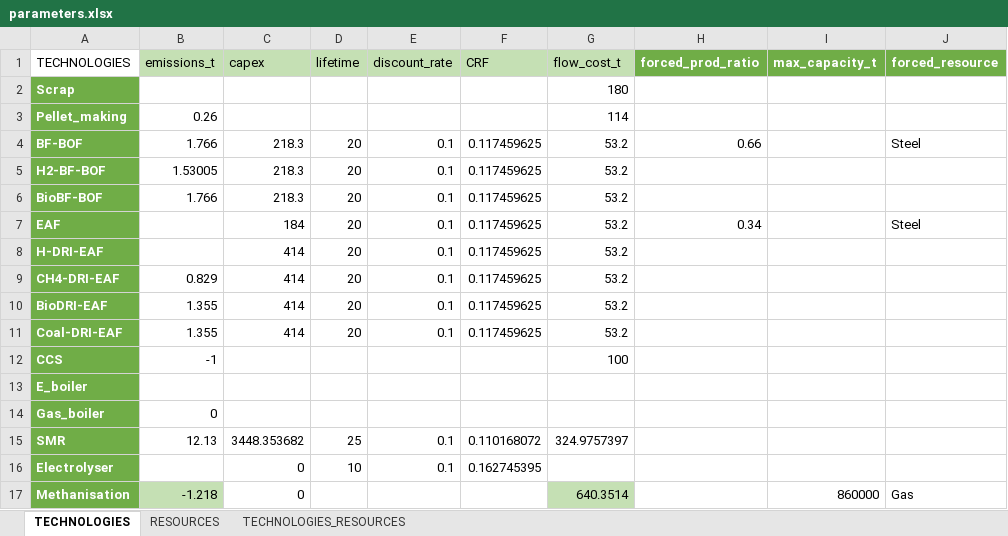
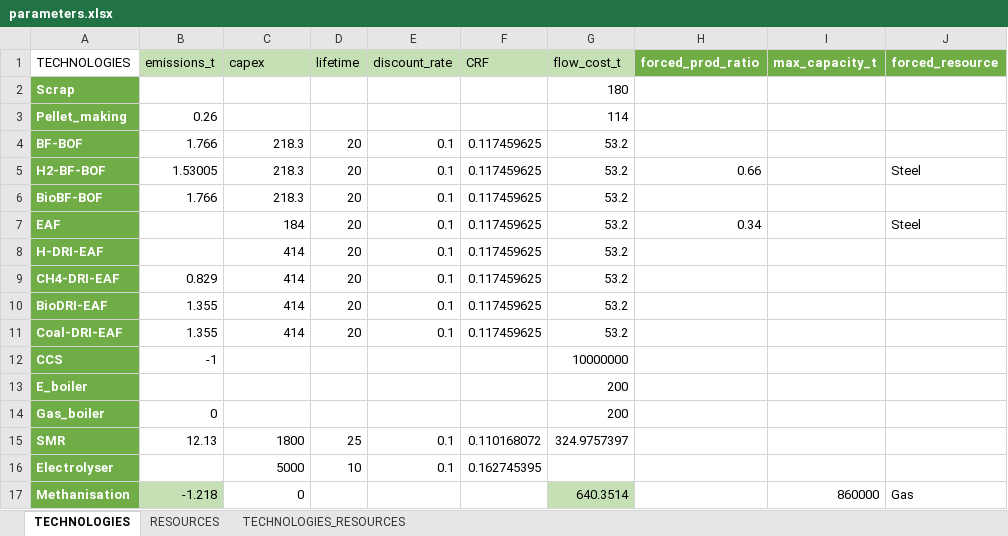
Before and after one commit to robingirard/Energy-Alternatives-Planning, an Excel workbook: Models/Industry_model/Input/Steel/Data/parameters.xlsx, sheet TECHNOLOGIES, drawn as a sheet; values as stored, in another font and other column widths than the file's, no borders; the diff names each change by its address in the sheet, - before the commit and + after, or states it on an @@ line.

```diff
--- a/Models/Industry_model/Input/Steel/Data/parameters.xlsx (sheet TECHNOLOGIES)
+++ b/Models/Industry_model/Input/Steel/Data/parameters.xlsx (sheet TECHNOLOGIES)
-H4 (forced_prod_ratio): 0.66
+H4 (forced_prod_ratio): (empty)
-J4 (forced_resource): Steel
+J4 (forced_resource): (empty)
-H5 (forced_prod_ratio): (empty)
+H5 (forced_prod_ratio): 0.66
-J5 (forced_resource): (empty)
+J5 (forced_resource): Steel
-G12 (flow_cost_t): 100
+G12 (flow_cost_t): 10000000
-G13:G14 (flow_cost_t): (empty)
+G13:G14 (flow_cost_t): 200
-C15 (capex): 3448.353682
+C15 (capex): 1800
-C16 (capex): 0
+C16 (capex): 5000
```
Also changed, not shown: sheet RESOURCES, sheet TECHNOLOGIES_RESOURCES, 2 other files.
